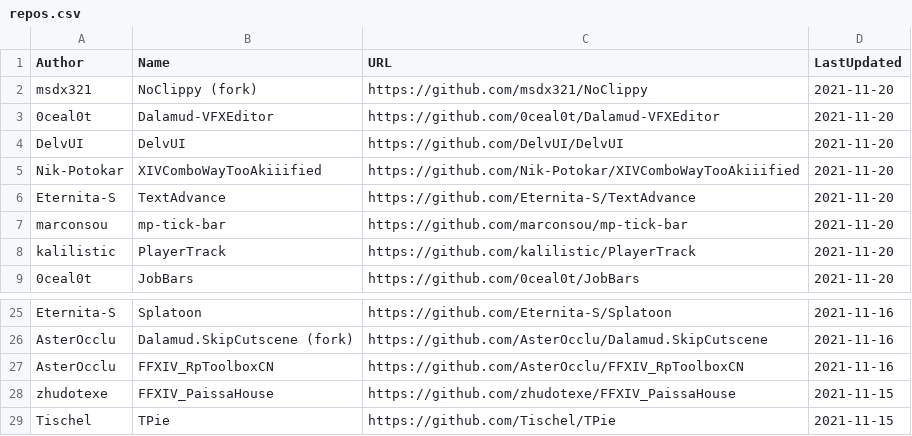
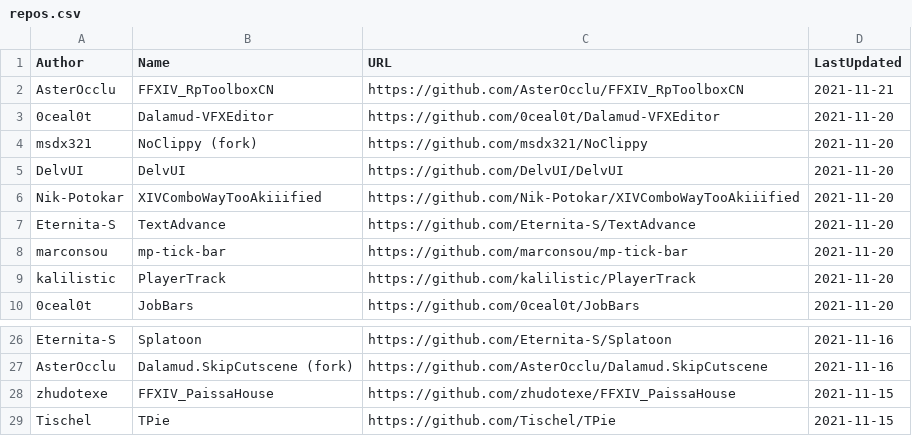
Before and after one commit to kalilistic/xivplugins, a CSV file: docs/_data/repos.csv, drawn as a sheet; only a part is shown, gaps mark what is left out.

```diff
--- a/docs/_data/repos.csv
+++ b/docs/_data/repos.csv
@@ -1,4 +1,5 @@
 Author,Name,URL,LastUpdated
+AsterOcclu,FFXIV_RpToolboxCN,https://github.com/AsterOcclu/FFXIV_RpToolboxCN,2021-11-21
+0ceal0t,Dalamud-VFXEditor,https://github.com/0ceal0t/Dalamud-VFXEditor,2021-11-20
 msdx321,NoClippy (fork),https://github.com/msdx321/NoClippy,2021-11-20
-0ceal0t,Dalamud-VFXEditor,https://github.com/0ceal0t/Dalamud-VFXEditor,2021-11-20
 DelvUI,DelvUI,https://github.com/DelvUI/DelvUI,2021-11-20
@@ -26,3 +27,2 @@ Eternita-S,Splatoon,https://github.com/Eternita-S/Splatoon,2021-11-16
 AsterOcclu,Dalamud.SkipCutscene (fork),https://github.com/AsterOcclu/Dalamud.SkipCutscene,2021-11-16
-AsterOcclu,FFXIV_RpToolboxCN,https://github.com/AsterOcclu/FFXIV_RpToolboxCN,2021-11-16
 zhudotexe,FFXIV_PaissaHouse,https://github.com/zhudotexe/FFXIV_PaissaHouse,2021-11-15
```
